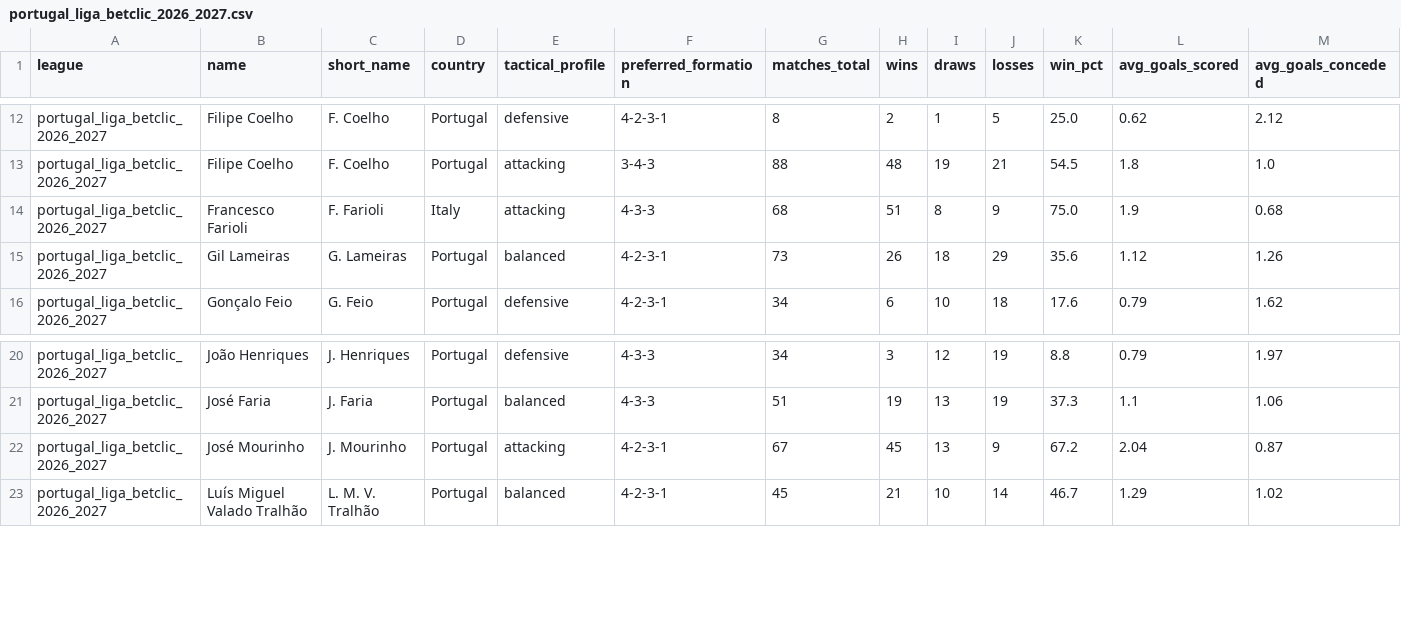
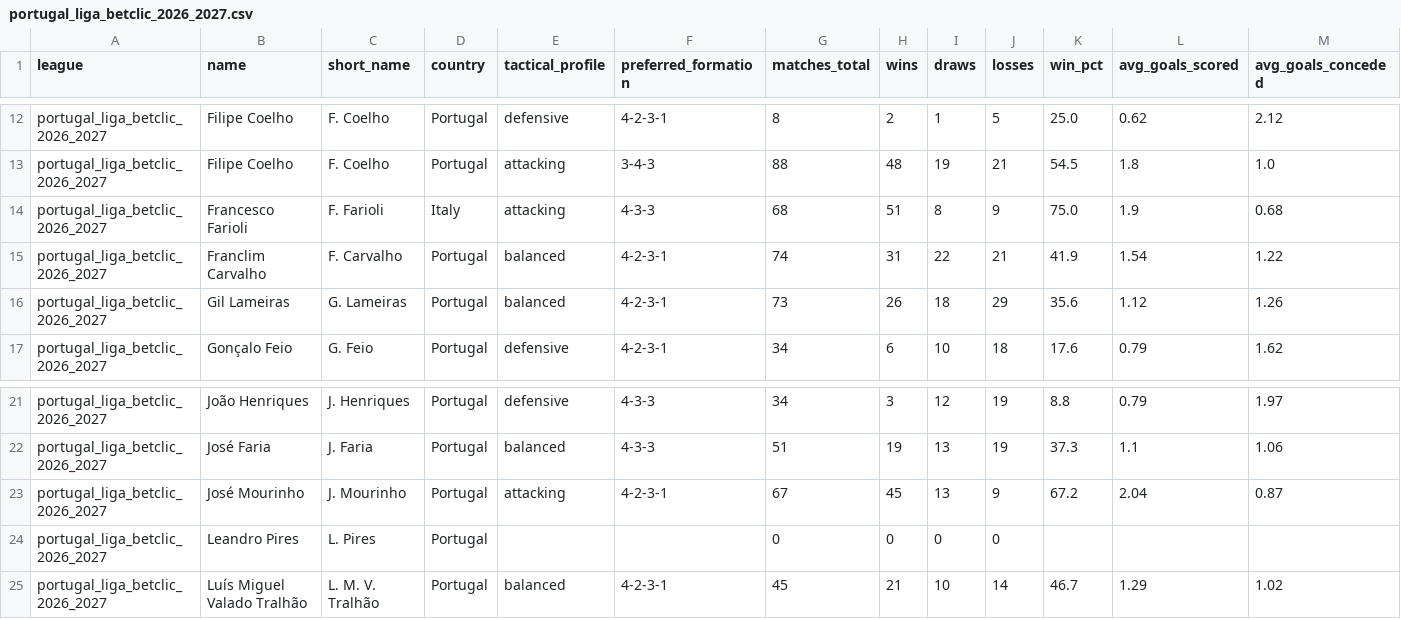
Before and after one commit to aimidas1/coach, a CSV file: portugal_liga_betclic_2026_2027.csv, drawn as a sheet; only a part is shown, gaps mark what is left out; rows hold the shown columns only; the diff names each change by its address in the sheet, - before the commit and + after, or states it on an @@ line.

Commit message:
auto: update data 2026-10-24

```diff
--- a/portugal_liga_betclic_2026_2027.csv
+++ b/portugal_liga_betclic_2026_2027.csv
+row 15: portugal_liga_betclic_2026_2027 | Franclim Carvalho | F. Carvalho | Portugal | balanced | 4-2-3-1 | 74 | 31 | 22 | 21 | 41.9 | 1.54 | 1.22
+row 24: portugal_liga_betclic_2026_2027 | Leandro Pires | L. Pires | Portugal |  |  | 0 | 0 | 0 | 0
```
Also changed, not shown: belgica_pro_league_2026_2027.csv, polonia_ekstraklasa_2026_2027.csv.
